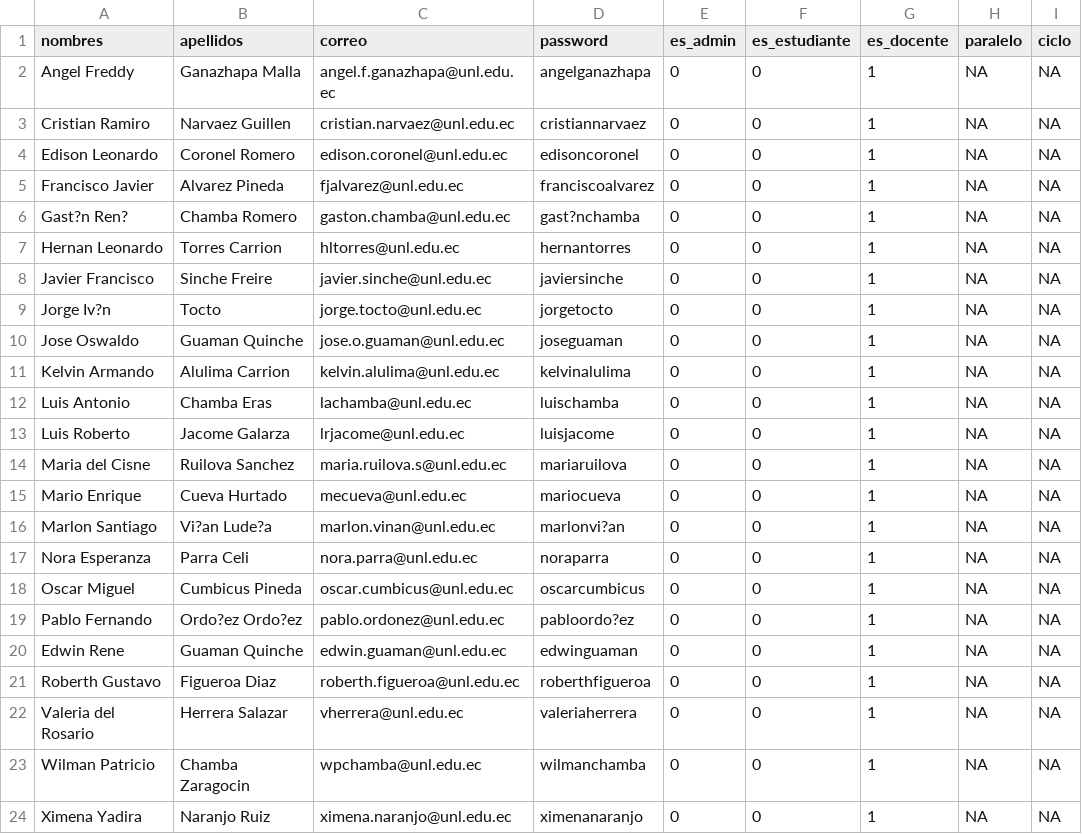
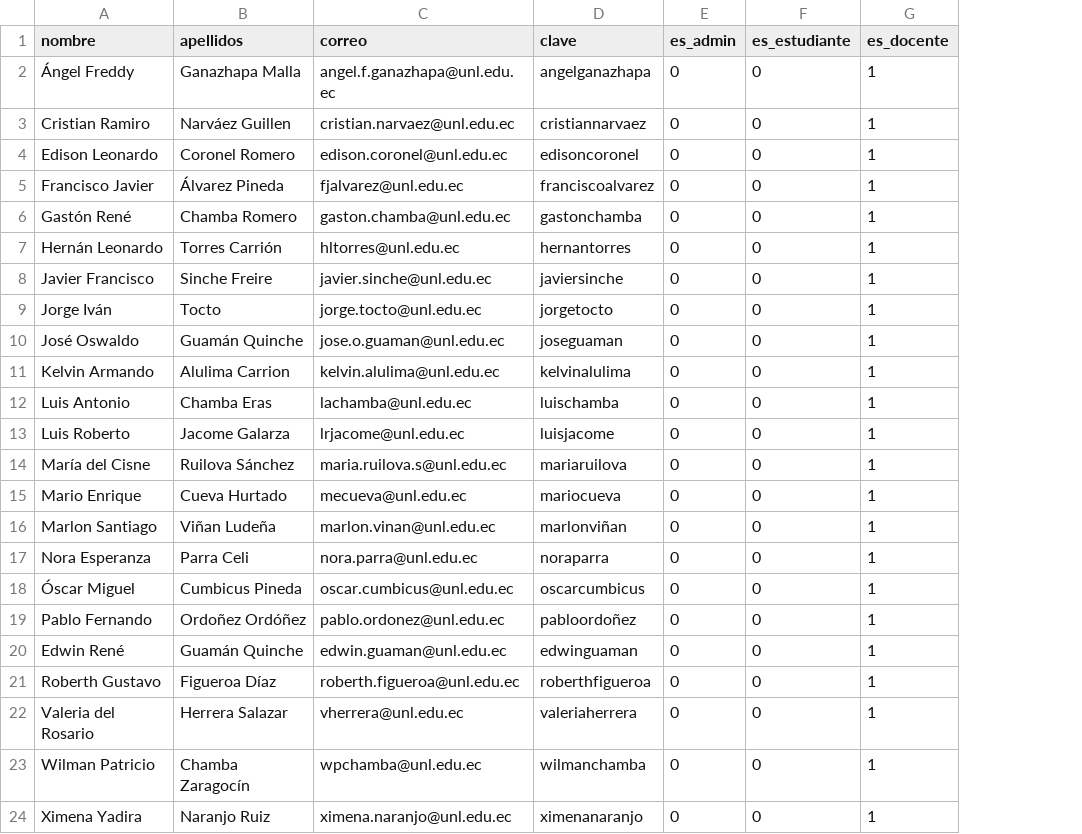
Before and after one commit to sc8795/Proyecto-TT-c-digo-, a CSV file: sgtcis/storage/archivos/plantilla_docentes(1).csv, drawn as a sheet; the diff names each change by its address in the sheet, - before the commit and + after, or states it on an @@ line.

Commit message:
Registro de docente por medio de documento csv

```diff
--- a/sgtcis/storage/archivos/plantilla_docentes(1).csv
+++ b/sgtcis/storage/archivos/plantilla_docentes(1).csv
-column H (paralelo), rows 2-24: all NA
-column I (ciclo), rows 2-24: all NA
-A1: nombres
+A1: nombre
-D1: password
+D1: clave
-A2 (nombre): Angel Freddy
+A2 (nombre): Ángel Freddy
-B3 (apellidos): Narvaez Guillen
+B3 (apellidos): Narváez Guillen
-B5 (apellidos): Alvarez Pineda
+B5 (apellidos): Álvarez Pineda
-A6 (nombre): Gast?n Ren?
+A6 (nombre): Gastón René
-D6 (clave): gast?nchamba
+D6 (clave): gastonchamba
-A7 (nombre): Hernan Leonardo
+A7 (nombre): Hernán Leonardo
-B7 (apellidos): Torres Carrion
+B7 (apellidos): Torres Carrión
-A9 (nombre): Jorge Iv?n
+A9 (nombre): Jorge Iván
-A10 (nombre): Jose Oswaldo
+A10 (nombre): José Oswaldo
-B10 (apellidos): Guaman Quinche
+B10 (apellidos): Guamán Quinche
-A14 (nombre): Maria del Cisne
+A14 (nombre): María del Cisne
-B14 (apellidos): Ruilova Sanchez
+B14 (apellidos): Ruilova Sánchez
-B16 (apellidos): Vi?an Lude?a
+B16 (apellidos): Viñan Ludeña
-D16 (clave): marlonvi?an
+D16 (clave): marlonviñan
-A18 (nombre): Oscar Miguel
+A18 (nombre): Óscar Miguel
-B19 (apellidos): Ordo?ez Ordo?ez
+B19 (apellidos): Ordoñez Ordóñez
-D19 (clave): pabloordo?ez
+D19 (clave): pabloordoñez
-A20 (nombre): Edwin Rene
+A20 (nombre): Edwin René
-B20 (apellidos): Guaman Quinche
+B20 (apellidos): Guamán Quinche
-B21 (apellidos): Figueroa Diaz
+B21 (apellidos): Figueroa Díaz
-B23 (apellidos): Chamba Zaragocin
+B23 (apellidos): Chamba Zaragocín
```
Also changed, not shown: sgtcis/app/Files/plantilla_docentes.csv, sgtcis/storage/archivos/plantilla_docentes.csv, 2 other files.
